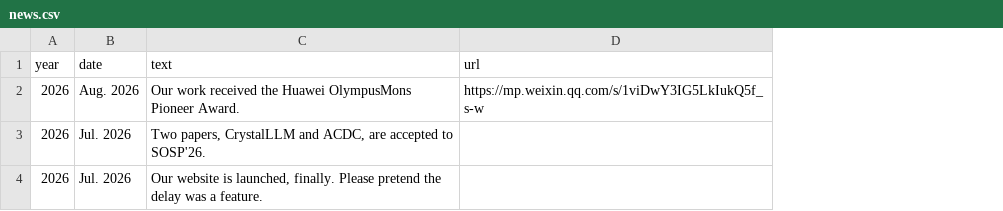
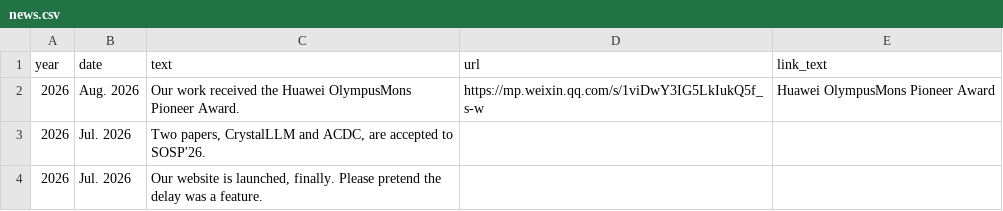
Before and after one commit to oasis-sjtu/oasis-sjtu.github.io, a CSV file: data/news.csv, drawn as a sheet; the diff names each change by its address in the sheet, - before the commit and + after, or states it on an @@ line.

Commit message:
Limit news links to named awards

```diff
--- a/data/news.csv
+++ b/data/news.csv
+column E (link_text), row 2: Huawei OlympusMons Pioneer Award
```
Also changed, not shown: 1 other file.
